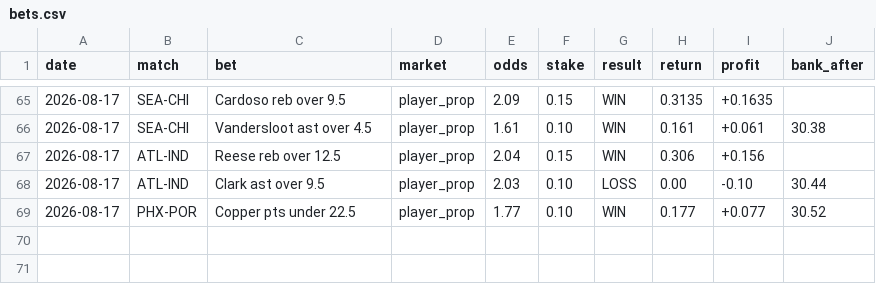
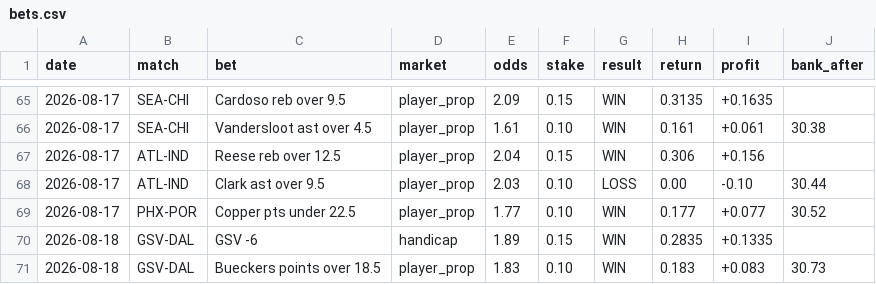
Before and after one commit to Awwworf/wnba-betting-lab, a CSV file: Struktura/bets.csv, drawn as a sheet; only a part is shown, gaps mark what is left out.

Commit message:
Update bets.csv

```diff
--- a/Struktura/bets.csv
+++ b/Struktura/bets.csv
@@ -69 +69,3 @@ date,match,bet,market,odds,stake,result,return,profit,bank_after
 2026-08-17,PHX-POR,Copper pts under 22.5,player_prop,1.77,0.10,WIN,0.177,+0.077,30.52
+2026-08-18,GSV-DAL,GSV -6,handicap,1.89,0.15,WIN,0.2835,+0.1335,
+2026-08-18,GSV-DAL,Bueckers points over 18.5,player_prop,1.83,0.10,WIN,0.183,+0.083,30.73
```
